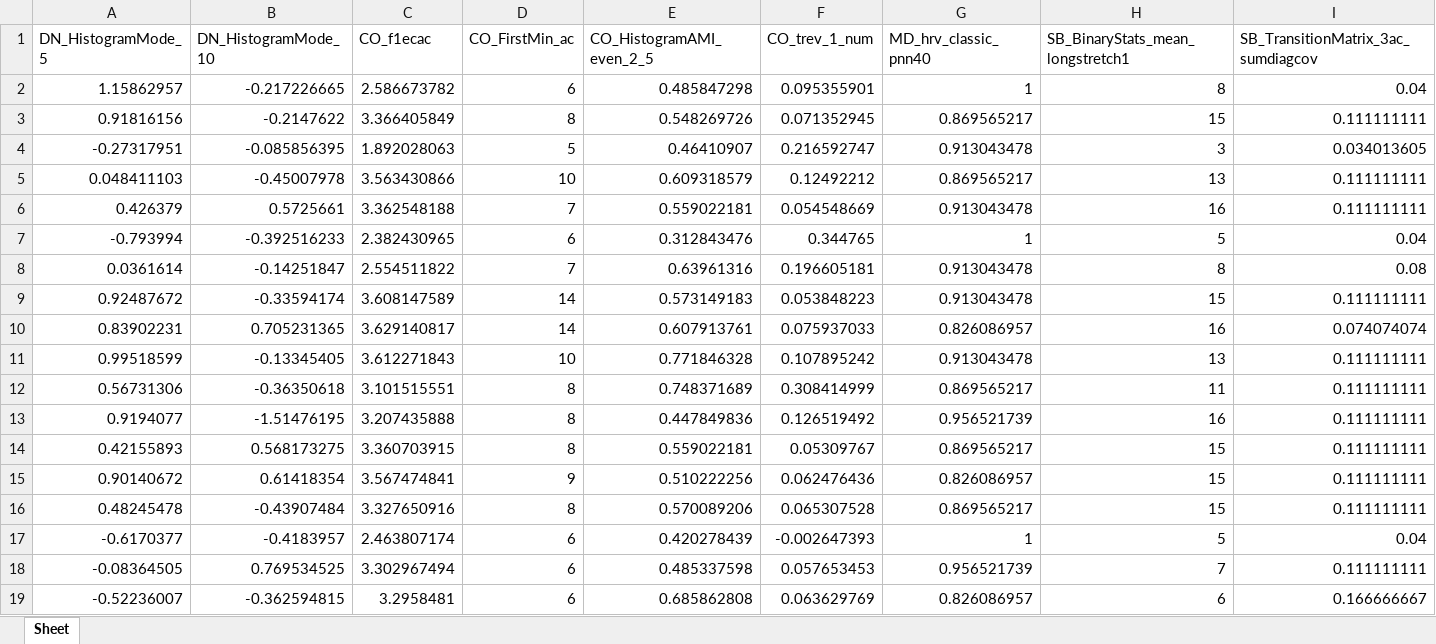
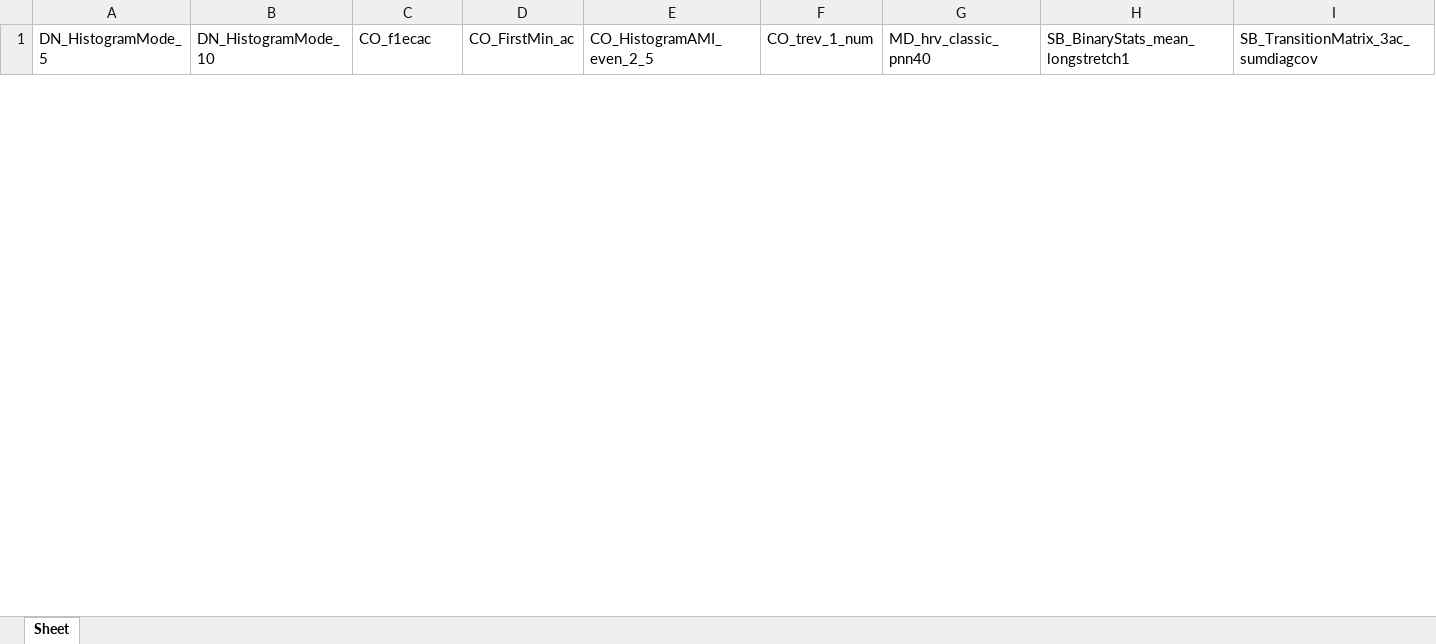
Before and after one commit to Moonzyyy/tsml-eval, an Excel workbook: tsml_eval/_wip/catch22/aeon_catch22_with_numba.xlsx, sheet Sheet, drawn as a sheet; only a part is shown; values as stored, in another font and other column widths than the file's, no borders; removed rows and columns are numbered as before the commit, all else as after; rows hold the shown columns only; the diff covers the shown part only; the diff names each change by its address in the sheet, - before the commit and + after, or states it on an @@ line.

```diff
--- a/tsml_eval/_wip/catch22/aeon_catch22_with_numba.xlsx (sheet Sheet)
+++ b/tsml_eval/_wip/catch22/aeon_catch22_with_numba.xlsx (sheet Sheet)
-row 2: 1.15862957 | -0.217226665 | 2.586673782 | 6 | 0.485847298 | 0.095355901 | 1 | 8 | 0.04
-row 3: 0.91816156 | -0.2147622 | 3.366405849 | 8 | 0.548269726 | 0.071352945 | 0.869565217 | 15 | 0.111111111
-row 4: -0.27317951 | -0.085856395 | 1.892028063 | 5 | 0.46410907 | 0.216592747 | 0.913043478 | 3 | 0.034013605
-row 5: 0.048411103 | -0.45007978 | 3.563430866 | 10 | 0.609318579 | 0.12492212 | 0.869565217 | 13 | 0.111111111
-row 6: 0.426379 | 0.5725661 | 3.362548188 | 7 | 0.559022181 | 0.054548669 | 0.913043478 | 16 | 0.111111111
-row 7: -0.793994 | -0.392516233 | 2.382430965 | 6 | 0.312843476 | 0.344765 | 1 | 5 | 0.04
-row 8: 0.0361614 | -0.14251847 | 2.554511822 | 7 | 0.63961316 | 0.196605181 | 0.913043478 | 8 | 0.08
-row 9: 0.92487672 | -0.33594174 | 3.608147589 | 14 | 0.573149183 | 0.053848223 | 0.913043478 | 15 | 0.111111111
-row 10: 0.83902231 | 0.705231365 | 3.629140817 | 14 | 0.607913761 | 0.075937033 | 0.826086957 | 16 | 0.074074074
-row 11: 0.99518599 | -0.13345405 | 3.612271843 | 10 | 0.771846328 | 0.107895242 | 0.913043478 | 13 | 0.111111111
-row 12: 0.56731306 | -0.36350618 | 3.101515551 | 8 | 0.748371689 | 0.308414999 | 0.869565217 | 11 | 0.111111111
-row 13: 0.9194077 | -1.51476195 | 3.207435888 | 8 | 0.447849836 | 0.126519492 | 0.956521739 | 16 | 0.111111111
-row 14: 0.42155893 | 0.568173275 | 3.360703915 | 8 | 0.559022181 | 0.05309767 | 0.869565217 | 15 | 0.111111111
-row 15: 0.90140672 | 0.61418354 | 3.567474841 | 9 | 0.510222256 | 0.062476436 | 0.826086957 | 15 | 0.111111111
-row 16: 0.48245478 | -0.43907484 | 3.327650916 | 8 | 0.570089206 | 0.065307528 | 0.869565217 | 15 | 0.111111111
-row 17: -0.6170377 | -0.4183957 | 2.463807174 | 6 | 0.420278439 | -0.002647393 | 1 | 5 | 0.04
-row 18: -0.08364505 | 0.769534525 | 3.302967494 | 6 | 0.485337598 | 0.057653453 | 0.956521739 | 7 | 0.111111111
-row 19: -0.52236007 | -0.362594815 | 3.2958481 | 6 | 0.685862808 | 0.063629769 | 0.826086957 | 6 | 0.166666667
```
Also changed, not shown: 1 added row and 49 removed rows elsewhere in this sheet, tsml_eval/_wip/catch22/pycatch22_catch22_ipd.xlsx, 4 other files.
